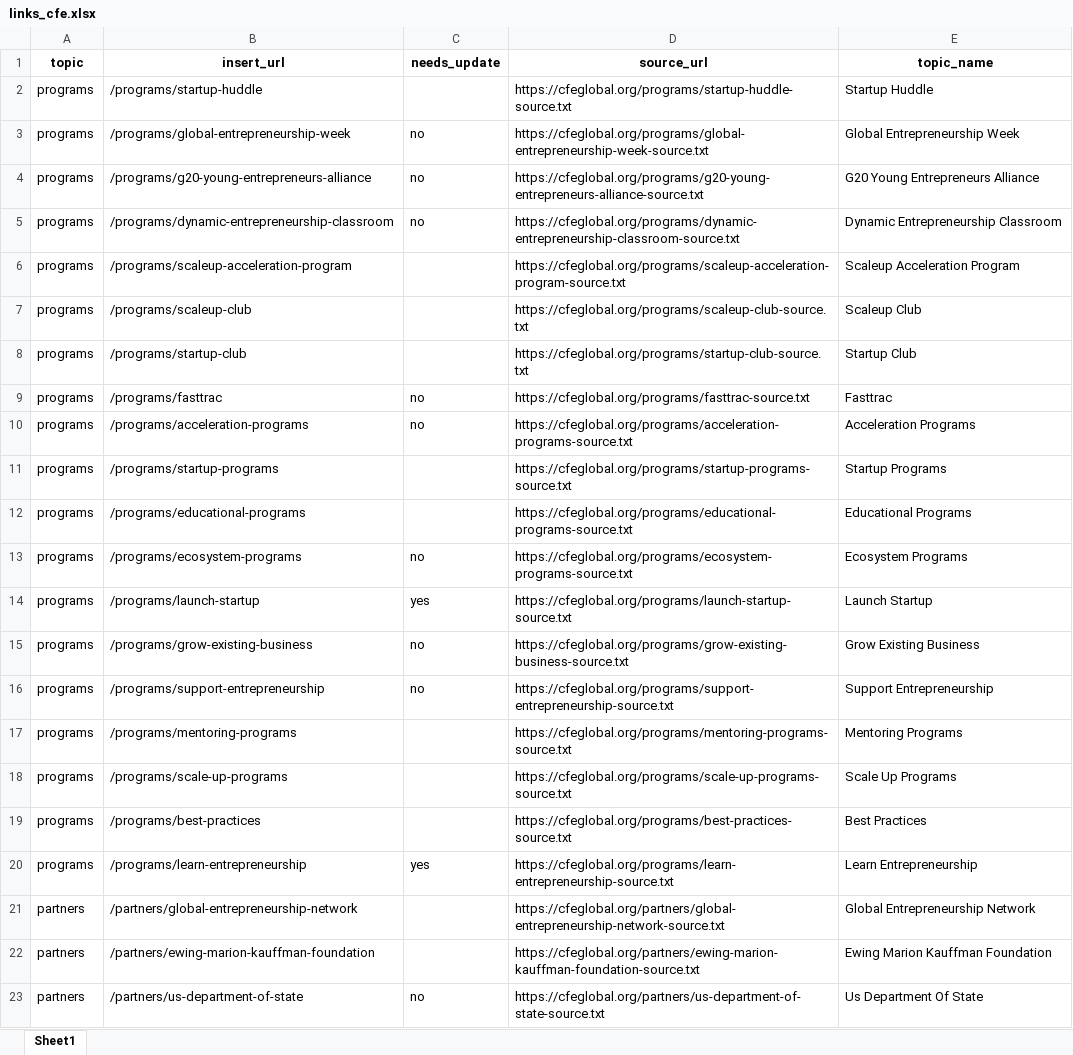
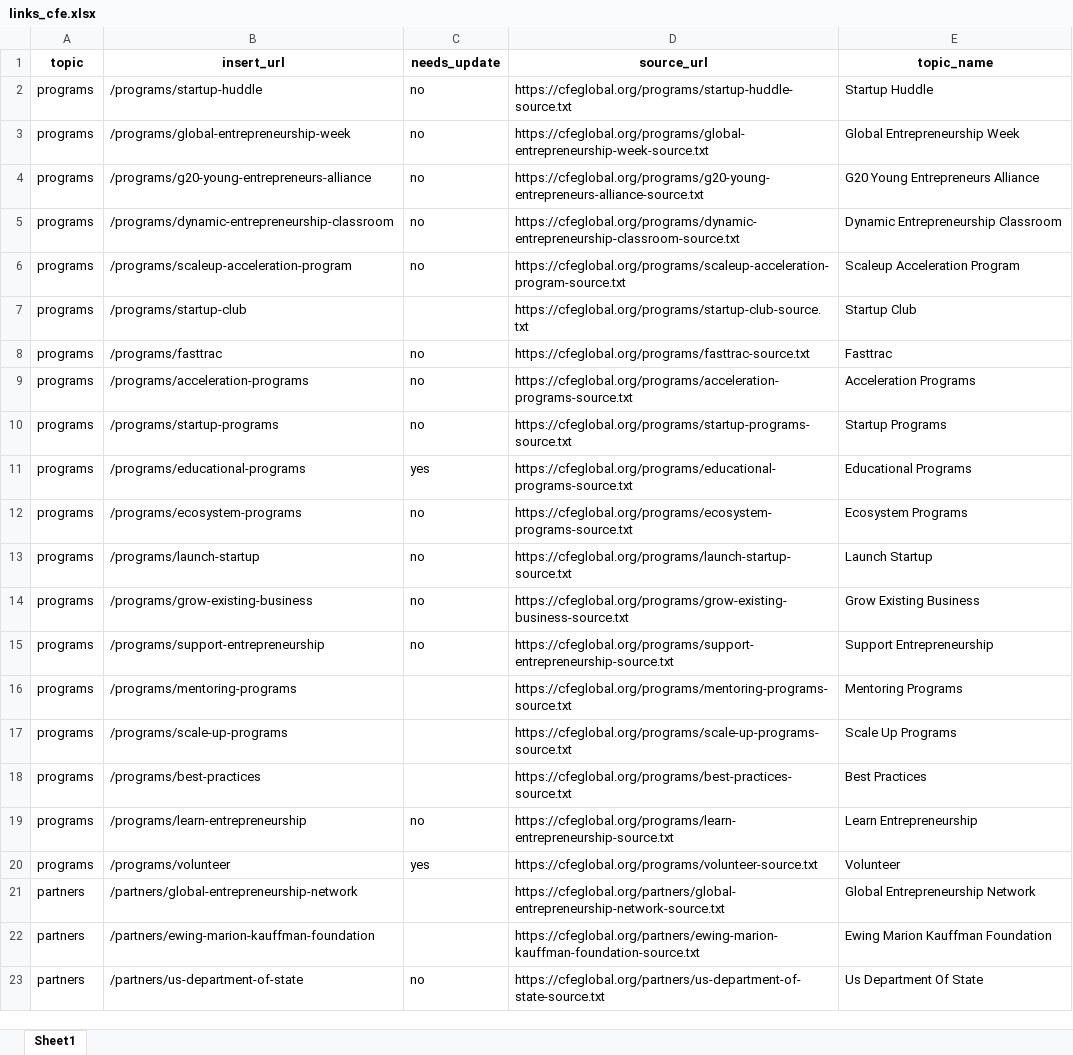
Before and after one commit to fozak/cfeglobal.org, an Excel workbook: a/links_cfe.xlsx, sheet Sheet1, drawn as a sheet; values as stored, in another font and other column widths than the file's, no borders; removed rows and columns are numbered as before the commit, all else as after; the diff names each change by its address in the sheet, - before the commit and + after, or states it on an @@ line.

```diff
--- a/a/links_cfe.xlsx (sheet Sheet1)
+++ b/a/links_cfe.xlsx (sheet Sheet1)
-C2 (needs_update): (empty)
+C2 (needs_update): no
-C6 (needs_update): (empty)
+C6 (needs_update): no
-row 7: programs | /programs/scaleup-club |  | https://cfeglobal.org/programs/scaleup-club-source.txt | Scaleup Club
-C10 (needs_update): (empty)
+C10 (needs_update): no
-C11 (needs_update): (empty)
+C11 (needs_update): yes
-C13 (needs_update): yes
+C13 (needs_update): no
-C19 (needs_update): yes
+C19 (needs_update): no
+row 20: programs | /programs/volunteer | yes | https://cfeglobal.org/programs/volunteer-source.txt | Volunteer
```
Also changed, not shown: 5 other files.
